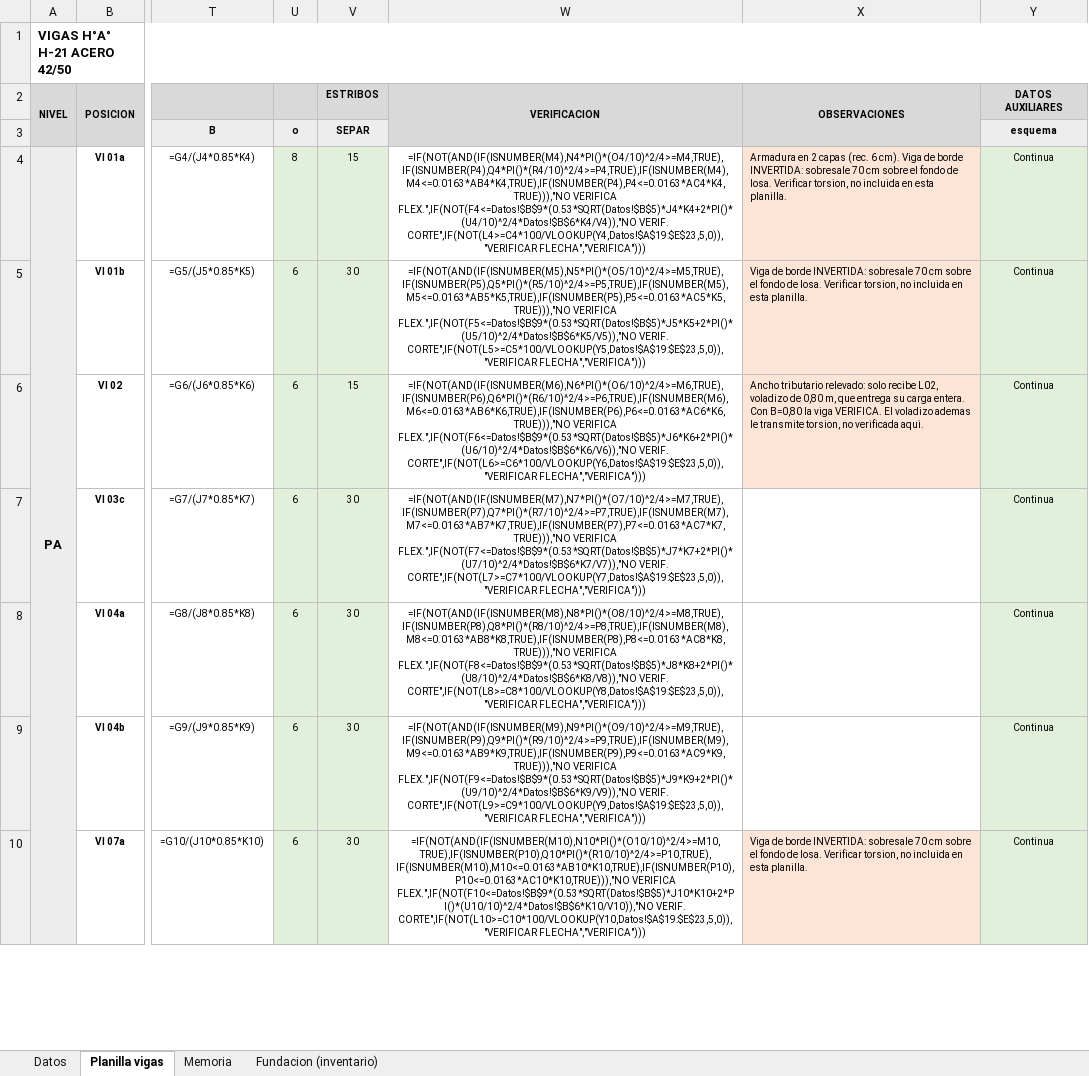
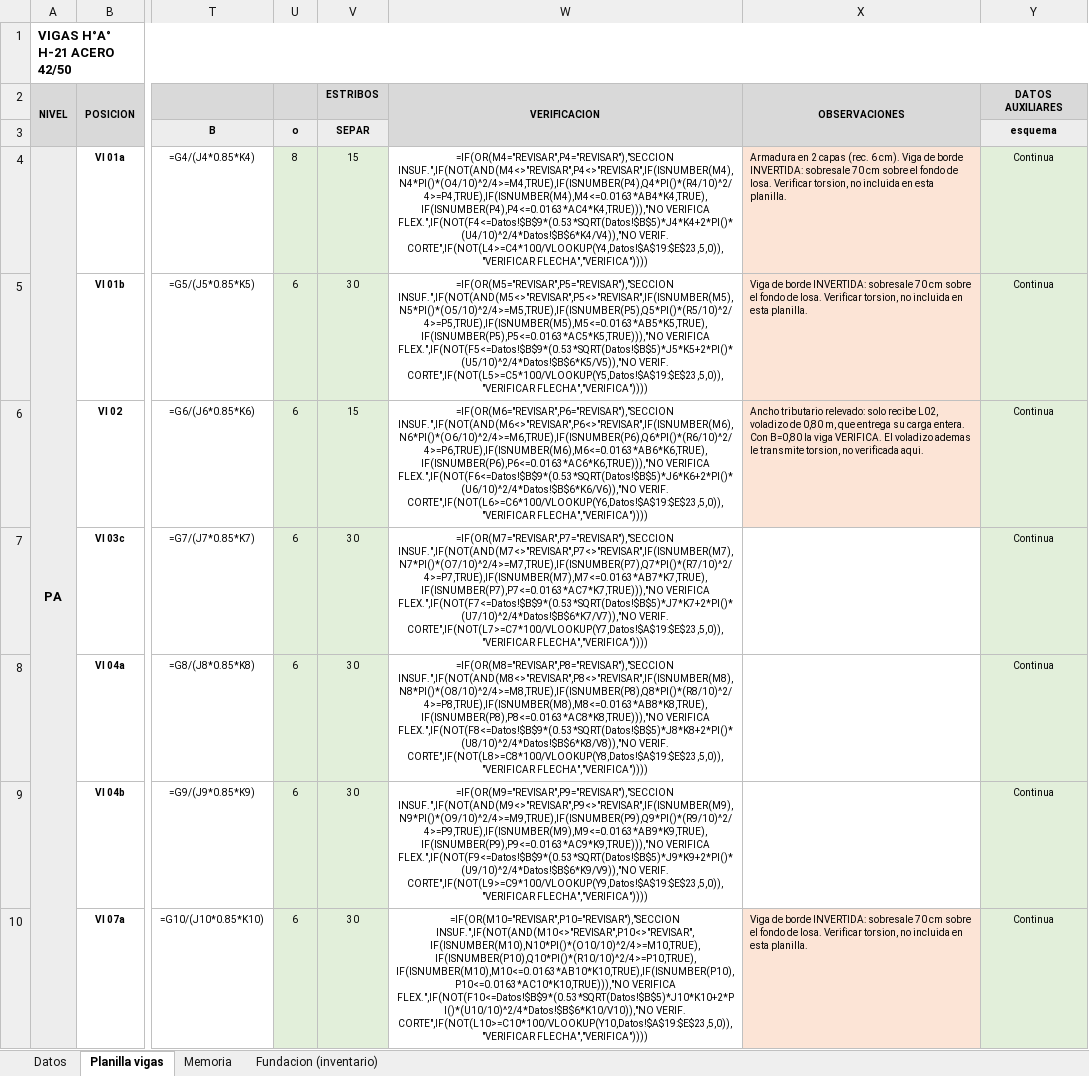
Before and after one commit to LoloMelia/tareas-claude, an Excel workbook: planillas/planilla_vigas.xlsx, sheet Planilla vigas, drawn as a sheet; only a part is shown, gaps mark what is left out; values as stored, in another font and other column widths than the file's, no borders; formulas without a stored value are shown as written; charts and pictures and conditional formats not drawn; the diff covers the shown part only; the diff names each change by its address in the sheet, - before the commit and + after, or states it on an @@ line.

```diff
--- a/planillas/planilla_vigas.xlsx (sheet Planilla vigas)
+++ b/planillas/planilla_vigas.xlsx (sheet Planilla vigas)
-W4: =IF(NOT(AND(IF(ISNUMBER(M4),N4*PI()*(O4/10)^2/4>=M4,TRUE),IF(ISNUMBER(P4),Q4*PI()*(R4/10)^2/4>=P4,TRUE),IF(ISNUMBER(M4),M4<=0.0163*AB4*K4,TRUE),IF(ISNUMBER(P4),P4<=0.0163*AC4*K4,TRUE))),"NO VERIFICA FLEX.",IF(NOT(F4<=Datos!$B$9*(0.53*SQRT(Datos!$B$5)*J4*K4+2*PI()*(U4/10)^2/4*Datos!$B$6*K4/V4)),"NO VERIF. CORTE",IF(NOT(L4>=C4*100/VLOOKUP(Y4,Datos!$A$19:$E$23,5,0)),"VERIFICAR FLECHA","VERIFICA")))
+W4: =IF(OR(M4="REVISAR",P4="REVISAR"),"SECCION INSUF.",IF(NOT(AND(M4<>"REVISAR",P4<>"REVISAR",IF(ISNUMBER(M4),N4*PI()*(O4/10)^2/4>=M4,TRUE),IF(ISNUMBER(P4),Q4*PI()*(R4/10)^2/4>=P4,TRUE),IF(ISNUMBER(M4),M4<=0.0163*AB4*K4,TRUE),IF(ISNUMBER(P4),P4<=0.0163*AC4*K4,TRUE))),"NO VERIFICA FLEX.",IF(NOT(F4<=Datos!$B$9*(0.53*SQRT(Datos!$B$5)*J4*K4+2*PI()*(U4/10)^2/4*Datos!$B$6*K4/V4)),"NO VERIF. CORTE",IF(NOT(L4>=C4*100/VLOOKUP(Y4,Datos!$A$19:$E$23,5,0)),"VERIFICAR FLECHA","VERIFICA"))))
-W5: =IF(NOT(AND(IF(ISNUMBER(M5),N5*PI()*(O5/10)^2/4>=M5,TRUE),IF(ISNUMBER(P5),Q5*PI()*(R5/10)^2/4>=P5,TRUE),IF(ISNUMBER(M5),M5<=0.0163*AB5*K5,TRUE),IF(ISNUMBER(P5),P5<=0.0163*AC5*K5,TRUE))),"NO VERIFICA FLEX.",IF(NOT(F5<=Datos!$B$9*(0.53*SQRT(Datos!$B$5)*J5*K5+2*PI()*(U5/10)^2/4*Datos!$B$6*K5/V5)),"NO VERIF. CORTE",IF(NOT(L5>=C5*100/VLOOKUP(Y5,Datos!$A$19:$E$23,5,0)),"VERIFICAR FLECHA","VERIFICA")))
+W5: =IF(OR(M5="REVISAR",P5="REVISAR"),"SECCION INSUF.",IF(NOT(AND(M5<>"REVISAR",P5<>"REVISAR",IF(ISNUMBER(M5),N5*PI()*(O5/10)^2/4>=M5,TRUE),IF(ISNUMBER(P5),Q5*PI()*(R5/10)^2/4>=P5,TRUE),IF(ISNUMBER(M5),M5<=0.0163*AB5*K5,TRUE),IF(ISNUMBER(P5),P5<=0.0163*AC5*K5,TRUE))),"NO VERIFICA FLEX.",IF(NOT(F5<=Datos!$B$9*(0.53*SQRT(Datos!$B$5)*J5*K5+2*PI()*(U5/10)^2/4*Datos!$B$6*K5/V5)),"NO VERIF. CORTE",IF(NOT(L5>=C5*100/VLOOKUP(Y5,Datos!$A$19:$E$23,5,0)),"VERIFICAR FLECHA","VERIFICA"))))
-W6: =IF(NOT(AND(IF(ISNUMBER(M6),N6*PI()*(O6/10)^2/4>=M6,TRUE),IF(ISNUMBER(P6),Q6*PI()*(R6/10)^2/4>=P6,TRUE),IF(ISNUMBER(M6),M6<=0.0163*AB6*K6,TRUE),IF(ISNUMBER(P6),P6<=0.0163*AC6*K6,TRUE))),"NO VERIFICA FLEX.",IF(NOT(F6<=Datos!$B$9*(0.53*SQRT(Datos!$B$5)*J6*K6+2*PI()*(U6/10)^2/4*Datos!$B$6*K6/V6)),"NO VERIF. CORTE",IF(NOT(L6>=C6*100/VLOOKUP(Y6,Datos!$A$19:$E$23,5,0)),"VERIFICAR FLECHA","VERIFICA")))
+W6: =IF(OR(M6="REVISAR",P6="REVISAR"),"SECCION INSUF.",IF(NOT(AND(M6<>"REVISAR",P6<>"REVISAR",IF(ISNUMBER(M6),N6*PI()*(O6/10)^2/4>=M6,TRUE),IF(ISNUMBER(P6),Q6*PI()*(R6/10)^2/4>=P6,TRUE),IF(ISNUMBER(M6),M6<=0.0163*AB6*K6,TRUE),IF(ISNUMBER(P6),P6<=0.0163*AC6*K6,TRUE))),"NO VERIFICA FLEX.",IF(NOT(F6<=Datos!$B$9*(0.53*SQRT(Datos!$B$5)*J6*K6+2*PI()*(U6/10)^2/4*Datos!$B$6*K6/V6)),"NO VERIF. CORTE",IF(NOT(L6>=C6*100/VLOOKUP(Y6,Datos!$A$19:$E$23,5,0)),"VERIFICAR FLECHA","VERIFICA"))))
-W7: =IF(NOT(AND(IF(ISNUMBER(M7),N7*PI()*(O7/10)^2/4>=M7,TRUE),IF(ISNUMBER(P7),Q7*PI()*(R7/10)^2/4>=P7,TRUE),IF(ISNUMBER(M7),M7<=0.0163*AB7*K7,TRUE),IF(ISNUMBER(P7),P7<=0.0163*AC7*K7,TRUE))),"NO VERIFICA FLEX.",IF(NOT(F7<=Datos!$B$9*(0.53*SQRT(Datos!$B$5)*J7*K7+2*PI()*(U7/10)^2/4*Datos!$B$6*K7/V7)),"NO VERIF. CORTE",IF(NOT(L7>=C7*100/VLOOKUP(Y7,Datos!$A$19:$E$23,5,0)),"VERIFICAR FLECHA","VERIFICA")))
+W7: =IF(OR(M7="REVISAR",P7="REVISAR"),"SECCION INSUF.",IF(NOT(AND(M7<>"REVISAR",P7<>"REVISAR",IF(ISNUMBER(M7),N7*PI()*(O7/10)^2/4>=M7,TRUE),IF(ISNUMBER(P7),Q7*PI()*(R7/10)^2/4>=P7,TRUE),IF(ISNUMBER(M7),M7<=0.0163*AB7*K7,TRUE),IF(ISNUMBER(P7),P7<=0.0163*AC7*K7,TRUE))),"NO VERIFICA FLEX.",IF(NOT(F7<=Datos!$B$9*(0.53*SQRT(Datos!$B$5)*J7*K7+2*PI()*(U7/10)^2/4*Datos!$B$6*K7/V7)),"NO VERIF. CORTE",IF(NOT(L7>=C7*100/VLOOKUP(Y7,Datos!$A$19:$E$23,5,0)),"VERIFICAR FLECHA","VERIFICA"))))
-W8: =IF(NOT(AND(IF(ISNUMBER(M8),N8*PI()*(O8/10)^2/4>=M8,TRUE),IF(ISNUMBER(P8),Q8*PI()*(R8/10)^2/4>=P8,TRUE),IF(ISNUMBER(M8),M8<=0.0163*AB8*K8,TRUE),IF(ISNUMBER(P8),P8<=0.0163*AC8*K8,TRUE))),"NO VERIFICA FLEX.",IF(NOT(F8<=Datos!$B$9*(0.53*SQRT(Datos!$B$5)*J8*K8+2*PI()*(U8/10)^2/4*Datos!$B$6*K8/V8)),"NO VERIF. CORTE",IF(NOT(L8>=C8*100/VLOOKUP(Y8,Datos!$A$19:$E$23,5,0)),"VERIFICAR FLECHA","VERIFICA")))
+W8: =IF(OR(M8="REVISAR",P8="REVISAR"),"SECCION INSUF.",IF(NOT(AND(M8<>"REVISAR",P8<>"REVISAR",IF(ISNUMBER(M8),N8*PI()*(O8/10)^2/4>=M8,TRUE),IF(ISNUMBER(P8),Q8*PI()*(R8/10)^2/4>=P8,TRUE),IF(ISNUMBER(M8),M8<=0.0163*AB8*K8,TRUE),IF(ISNUMBER(P8),P8<=0.0163*AC8*K8,TRUE))),"NO VERIFICA FLEX.",IF(NOT(F8<=Datos!$B$9*(0.53*SQRT(Datos!$B$5)*J8*K8+2*PI()*(U8/10)^2/4*Datos!$B$6*K8/V8)),"NO VERIF. CORTE",IF(NOT(L8>=C8*100/VLOOKUP(Y8,Datos!$A$19:$E$23,5,0)),"VERIFICAR FLECHA","VERIFICA"))))
-W9: =IF(NOT(AND(IF(ISNUMBER(M9),N9*PI()*(O9/10)^2/4>=M9,TRUE),IF(ISNUMBER(P9),Q9*PI()*(R9/10)^2/4>=P9,TRUE),IF(ISNUMBER(M9),M9<=0.0163*AB9*K9,TRUE),IF(ISNUMBER(P9),P9<=0.0163*AC9*K9,TRUE))),"NO VERIFICA FLEX.",IF(NOT(F9<=Datos!$B$9*(0.53*SQRT(Datos!$B$5)*J9*K9+2*PI()*(U9/10)^2/4*Datos!$B$6*K9/V9)),"NO VERIF. CORTE",IF(NOT(L9>=C9*100/VLOOKUP(Y9,Datos!$A$19:$E$23,5,0)),"VERIFICAR FLECHA","VERIFICA")))
+W9: =IF(OR(M9="REVISAR",P9="REVISAR"),"SECCION INSUF.",IF(NOT(AND(M9<>"REVISAR",P9<>"REVISAR",IF(ISNUMBER(M9),N9*PI()*(O9/10)^2/4>=M9,TRUE),IF(ISNUMBER(P9),Q9*PI()*(R9/10)^2/4>=P9,TRUE),IF(ISNUMBER(M9),M9<=0.0163*AB9*K9,TRUE),IF(ISNUMBER(P9),P9<=0.0163*AC9*K9,TRUE))),"NO VERIFICA FLEX.",IF(NOT(F9<=Datos!$B$9*(0.53*SQRT(Datos!$B$5)*J9*K9+2*PI()*(U9/10)^2/4*Datos!$B$6*K9/V9)),"NO VERIF. CORTE",IF(NOT(L9>=C9*100/VLOOKUP(Y9,Datos!$A$19:$E$23,5,0)),"VERIFICAR FLECHA","VERIFICA"))))
-W10: =IF(NOT(AND(IF(ISNUMBER(M10),N10*PI()*(O10/10)^2/4>=M10,TRUE),IF(ISNUMBER(P10),Q10*PI()*(R10/10)^2/4>=P10,TRUE),IF(ISNUMBER(M10),M10<=0.0163*AB10*K10,TRUE),IF(ISNUMBER(P10),P10<=0.0163*AC10*K10,TRUE))),"NO VERIFICA FLEX.",IF(NOT(F10<=Datos!$B$9*(0.53*SQRT(Datos!$B$5)*J10*K10+2*PI()*(U10/10)^2/4*Datos!$B$6*K10/V10)),"NO VERIF. CORTE",IF(NOT(L10>=C10*100/VLOOKUP(Y10,Datos!$A$19:$E$23,5,0)),"VERIFICAR FLECHA","VERIFICA")))
+W10: =IF(OR(M10="REVISAR",P10="REVISAR"),"SECCION INSUF.",IF(NOT(AND(M10<>"REVISAR",P10<>"REVISAR",IF(ISNUMBER(M10),N10*PI()*(O10/10)^2/4>=M10,TRUE),IF(ISNUMBER(P10),Q10*PI()*(R10/10)^2/4>=P10,TRUE),IF(ISNUMBER(M10),M10<=0.0163*AB10*K10,TRUE),IF(ISNUMBER(P10),P10<=0.0163*AC10*K10,TRUE))),"NO VERIFICA FLEX.",IF(NOT(F10<=Datos!$B$9*(0.53*SQRT(Datos!$B$5)*J10*K10+2*PI()*(U10/10)^2/4*Datos!$B$6*K10/V10)),"NO VERIF. CORTE",IF(NOT(L10>=C10*100/VLOOKUP(Y10,Datos!$A$19:$E$23,5,0)),"VERIFICAR FLECHA","VERIFICA"))))
```
Also changed, not shown: 26 edited cells elsewhere in this sheet, sheet Memoria.
